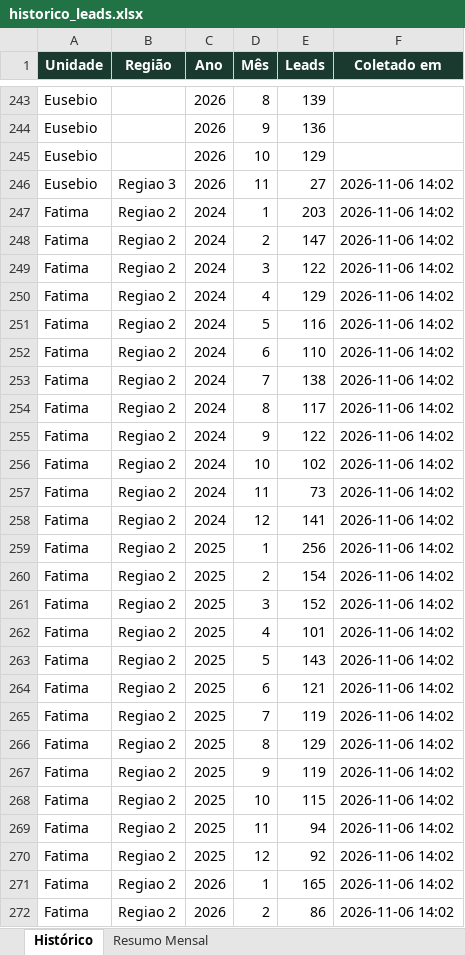
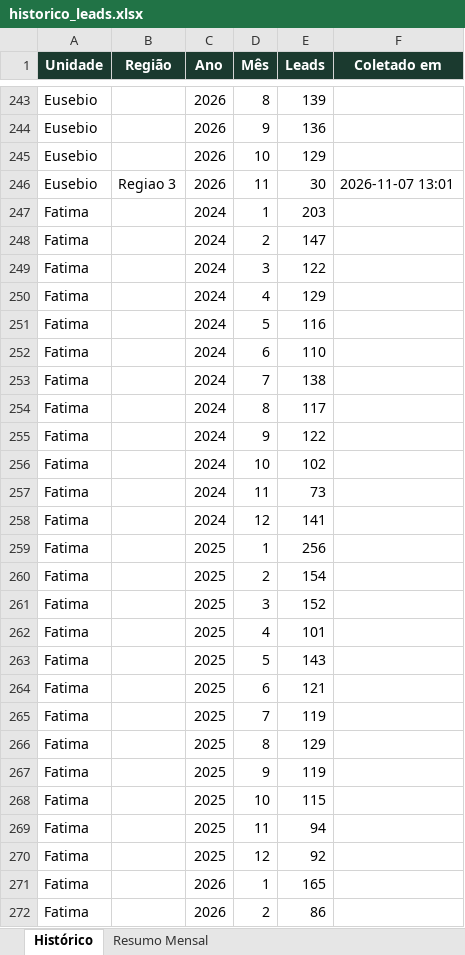
Before and after one commit to quality-glf/mkt-dash, an Excel workbook: greenlife_scraper/historico_leads.xlsx, sheet Histórico, drawn as a sheet; only a part is shown, gaps mark what is left out; values as stored, in another font and other column widths than the file's, no borders; the diff covers the shown part only; the diff names each change by its address in the sheet, - before the commit and + after, or states it on an @@ line.

```diff
--- a/greenlife_scraper/historico_leads.xlsx (sheet Histórico)
+++ b/greenlife_scraper/historico_leads.xlsx (sheet Histórico)
-E246 (Leads): 27
+E246 (Leads): 30
-F246 (Coletado em): 2026-11-06 14:02
+F246 (Coletado em): 2026-11-07 13:01
-B247:B272 (Região): Regiao 2
+B247:B272 (Região): (empty)
-F247:F272 (Coletado em): 2026-11-06 14:02
+F247:F272 (Coletado em): (empty)
```
Also changed, not shown: 263 edited cells elsewhere in this sheet, sheet Resumo Mensal, greenlife_scraper/dados_greenlife.xlsx, instagram-metrics/base_interacoes_detalhadas.xlsx, 4 other files.
